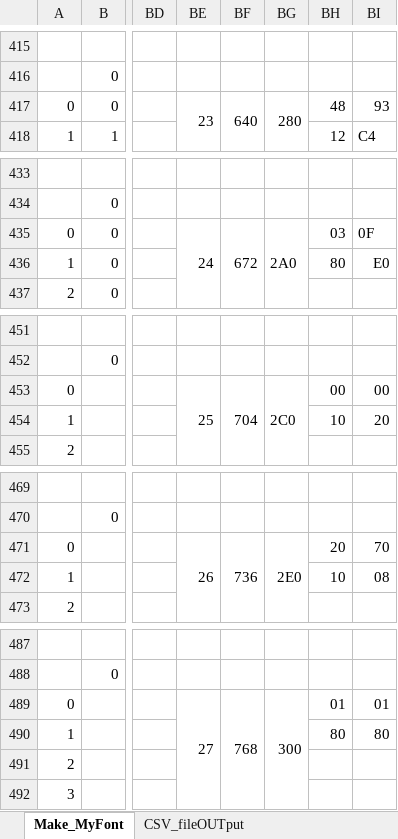
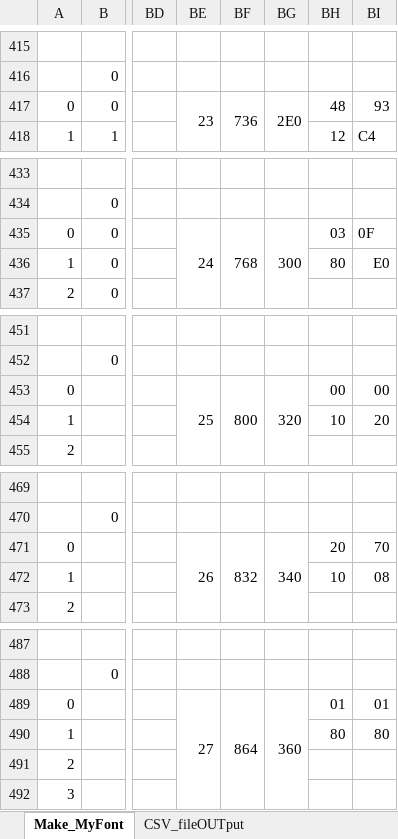
Before and after one commit to mgo-tec/Excel_Make_Font_CSV, an Excel workbook: MyFont_ver2.0.xlsx, sheet Make_MyFont, drawn as a sheet; only a part is shown, gaps mark what is left out; values as stored, in another font and other column widths than the file's, no cell formats; conditional formats not drawn; the diff covers the shown part only; the diff names each change by its address in the sheet, - before the commit and + after, or states it on an @@ line.

```diff
--- a/MyFont_ver2.0.xlsx (sheet Make_MyFont)
+++ b/MyFont_ver2.0.xlsx (sheet Make_MyFont)
-BF417: 640
+BF417: 736
-BG417: 280
+BG417: 2E0
-BF435: 672
+BF435: 768
-BG435: 2A0
+BG435: 300
-BF453: 704
+BF453: 800
-BG453: 2C0
+BG453: 320
-BF471: 736
+BF471: 832
-BG471: 2E0
+BG471: 340
-BF489: 768
+BF489: 864
-BG489: 300
+BG489: 360
```
Also changed, not shown: 201 edited cells elsewhere in this sheet, cell formats.
